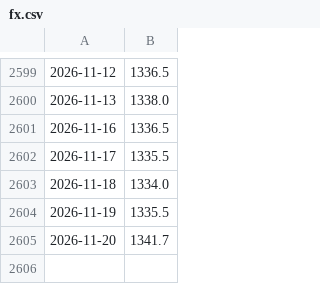
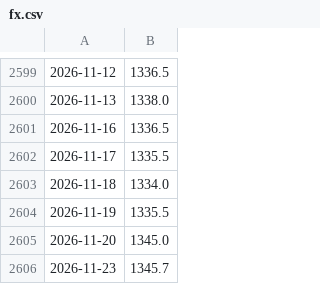
Before and after one commit to woomyongkyun/fear-index, a CSV file: data/fx.csv, drawn as a sheet; only a part is shown, gaps mark what is left out.

```diff
--- a/data/fx.csv
+++ b/data/fx.csv
@@ -2604,2 +2604,3 @@
 2026-11-19,1335.5
-2026-11-20,1341.7
+2026-11-20,1345.0
+2026-11-23,1345.7
```
Also changed, not shown: data/flows.csv, data/index.csv, 4 other files.
